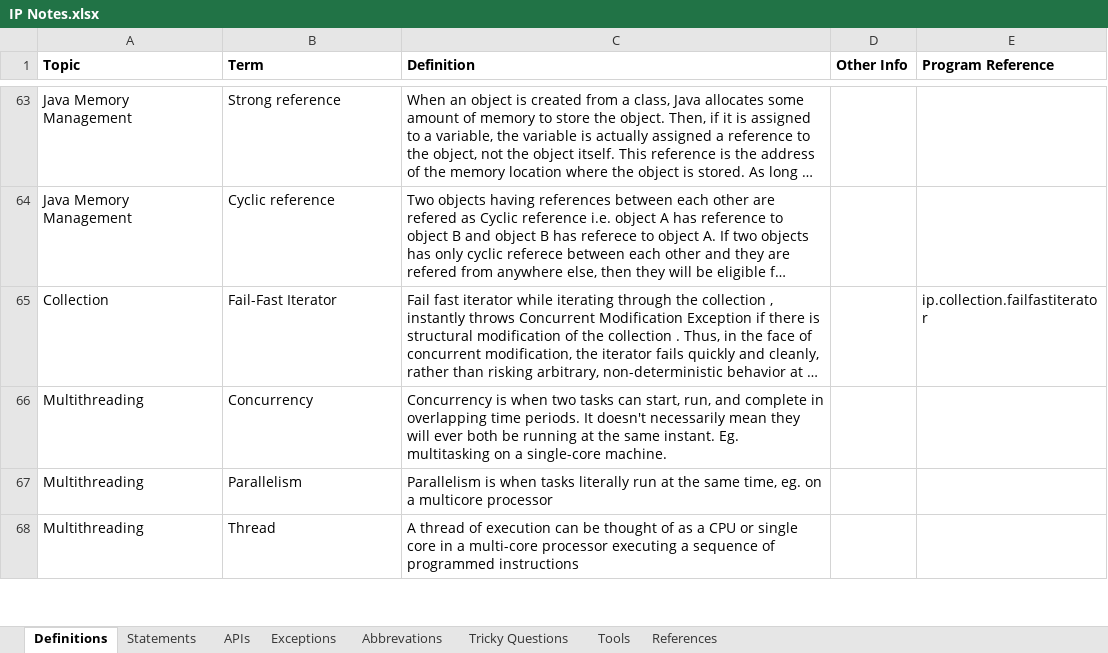
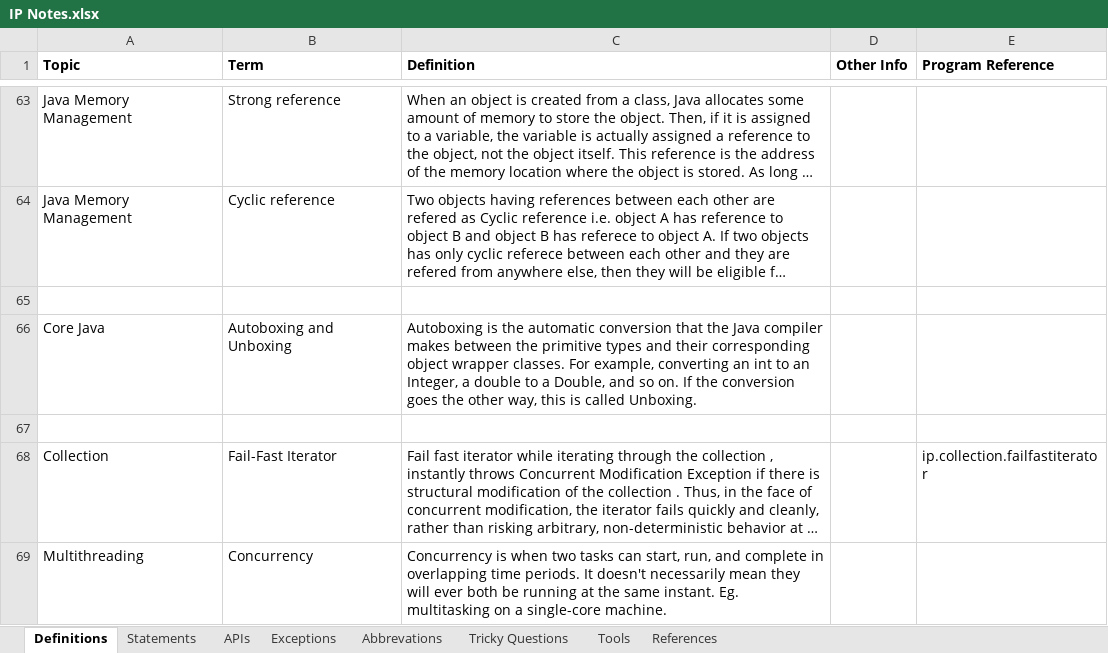
Before and after one commit to Kamalakannangv/IP, an Excel workbook: IP Notes.xlsx, sheet Definitions, drawn as a sheet; only a part is shown, gaps mark what is left out; the shorter side is filled out with more unchanged rows; long unchanged cells end in …; values as stored, in another font and other column widths than the file's, no borders; the diff names each change by its address in the sheet, - before the commit and + after, or states it on an @@ line.

```diff
--- a/IP Notes.xlsx (sheet Definitions)
+++ b/IP Notes.xlsx (sheet Definitions)
+row 65: (empty)
+row 66: Core Java | Autoboxing and Unboxing | Autoboxing is the automatic conversion that the Java compiler makes between the primitive types and their corresponding object wrapper classes. For example, converting an int to an Integer, a double to a Double, and so on. If the conversion goes the other way, this is called Unboxing.
+row 67: (empty)
```
Also changed, not shown: sheet Tricky Questions.
